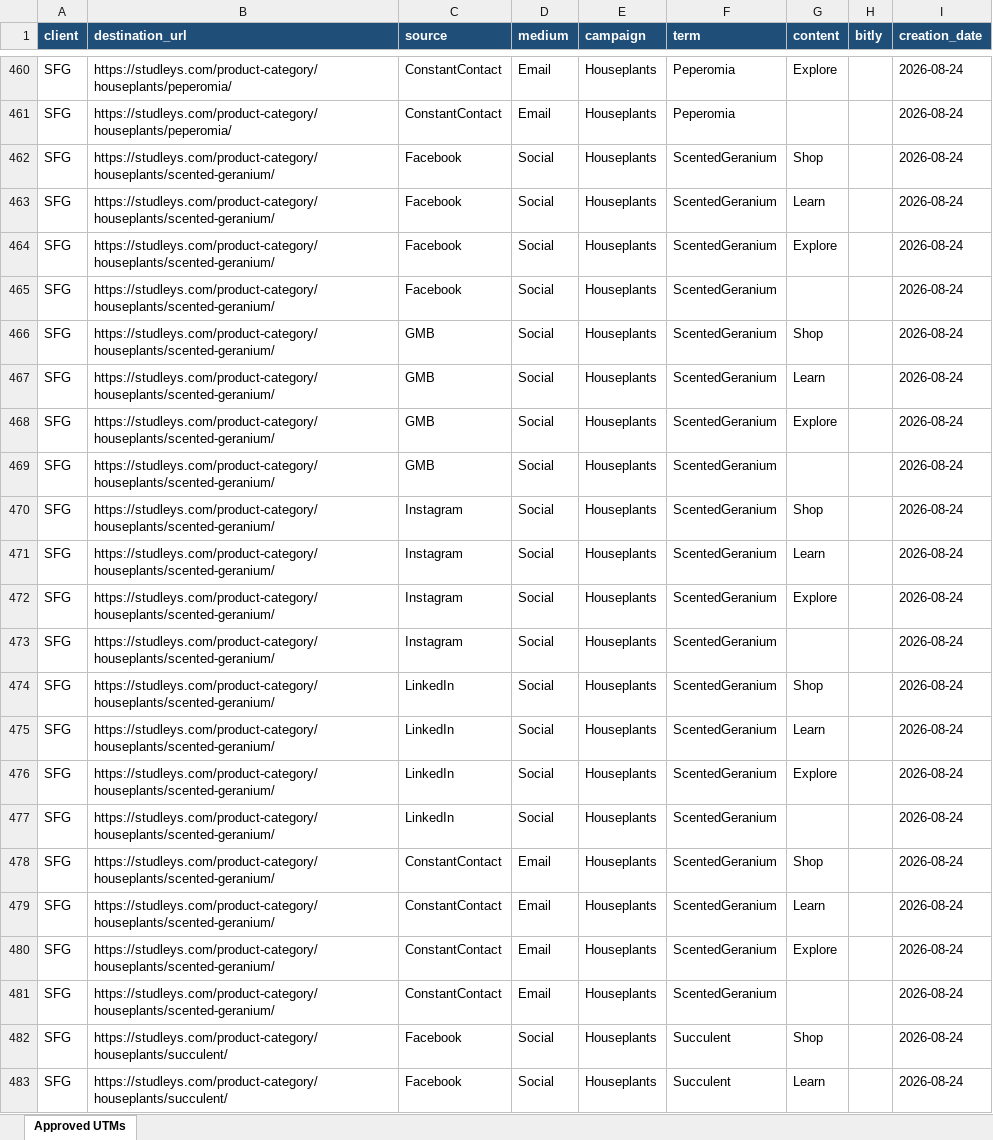
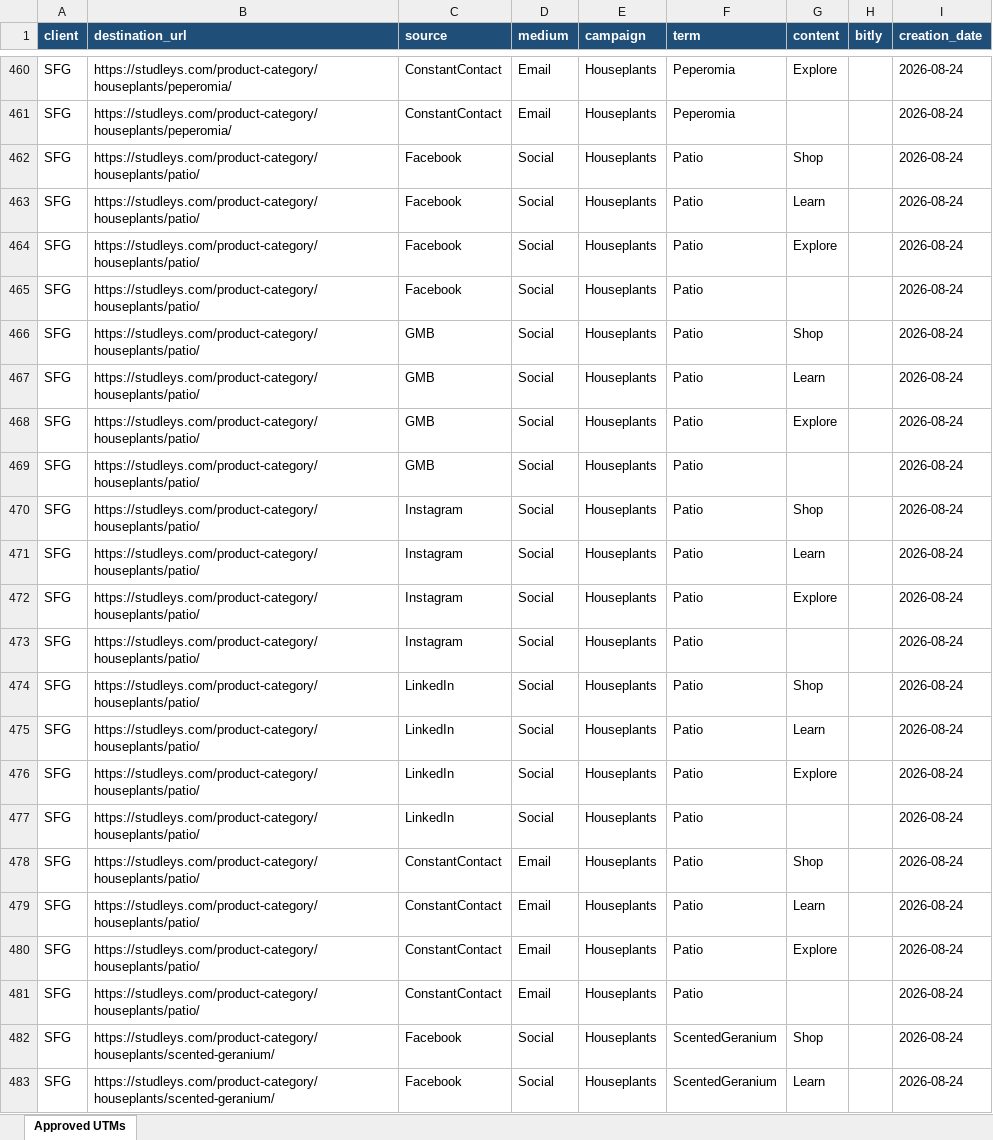
Before and after one commit to AminJustFlow/UTM-BUILDER, an Excel workbook: Utms-Generator/clients/SFG.xlsx, sheet Approved UTMs, drawn as a sheet; only a part is shown, gaps mark what is left out; the shorter side is filled out with more unchanged rows; values as stored, in another font and other column widths than the file's, no borders; table styles not drawn; the diff names each change by its address in the sheet, - before the commit and + after, or states it on an @@ line.

Commit message:
updated the generator for sfg

```diff
--- a/Utms-Generator/clients/SFG.xlsx (sheet Approved UTMs)
+++ b/Utms-Generator/clients/SFG.xlsx (sheet Approved UTMs)
+row 462: SFG | https://studleys.com/product-category/houseplants/patio/ | Facebook | Social | Houseplants | Patio | Shop |  | 2026-08-24
+row 463: SFG | https://studleys.com/product-category/houseplants/patio/ | Facebook | Social | Houseplants | Patio | Learn |  | 2026-08-24
+row 464: SFG | https://studleys.com/product-category/houseplants/patio/ | Facebook | Social | Houseplants | Patio | Explore |  | 2026-08-24
+row 465: SFG | https://studleys.com/product-category/houseplants/patio/ | Facebook | Social | Houseplants | Patio |  |  | 2026-08-24
+row 466: SFG | https://studleys.com/product-category/houseplants/patio/ | GMB | Social | Houseplants | Patio | Shop |  | 2026-08-24
+row 467: SFG | https://studleys.com/product-category/houseplants/patio/ | GMB | Social | Houseplants | Patio | Learn |  | 2026-08-24
+row 468: SFG | https://studleys.com/product-category/houseplants/patio/ | GMB | Social | Houseplants | Patio | Explore |  | 2026-08-24
+row 469: SFG | https://studleys.com/product-category/houseplants/patio/ | GMB | Social | Houseplants | Patio |  |  | 2026-08-24
+row 470: SFG | https://studleys.com/product-category/houseplants/patio/ | Instagram | Social | Houseplants | Patio | Shop |  | 2026-08-24
+row 471: SFG | https://studleys.com/product-category/houseplants/patio/ | Instagram | Social | Houseplants | Patio | Learn |  | 2026-08-24
+row 472: SFG | https://studleys.com/product-category/houseplants/patio/ | Instagram | Social | Houseplants | Patio | Explore |  | 2026-08-24
+row 473: SFG | https://studleys.com/product-category/houseplants/patio/ | Instagram | Social | Houseplants | Patio |  |  | 2026-08-24
+row 474: SFG | https://studleys.com/product-category/houseplants/patio/ | LinkedIn | Social | Houseplants | Patio | Shop |  | 2026-08-24
+row 475: SFG | https://studleys.com/product-category/houseplants/patio/ | LinkedIn | Social | Houseplants | Patio | Learn |  | 2026-08-24
+row 476: SFG | https://studleys.com/product-category/houseplants/patio/ | LinkedIn | Social | Houseplants | Patio | Explore |  | 2026-08-24
+row 477: SFG | https://studleys.com/product-category/houseplants/patio/ | LinkedIn | Social | Houseplants | Patio |  |  | 2026-08-24
+row 478: SFG | https://studleys.com/product-category/houseplants/patio/ | ConstantContact | Email | Houseplants | Patio | Shop |  | 2026-08-24
+row 479: SFG | https://studleys.com/product-category/houseplants/patio/ | ConstantContact | Email | Houseplants | Patio | Learn |  | 2026-08-24
+row 480: SFG | https://studleys.com/product-category/houseplants/patio/ | ConstantContact | Email | Houseplants | Patio | Explore |  | 2026-08-24
+row 481: SFG | https://studleys.com/product-category/houseplants/patio/ | ConstantContact | Email | Houseplants | Patio |  |  | 2026-08-24
```
Also changed, not shown: 5 other files.
